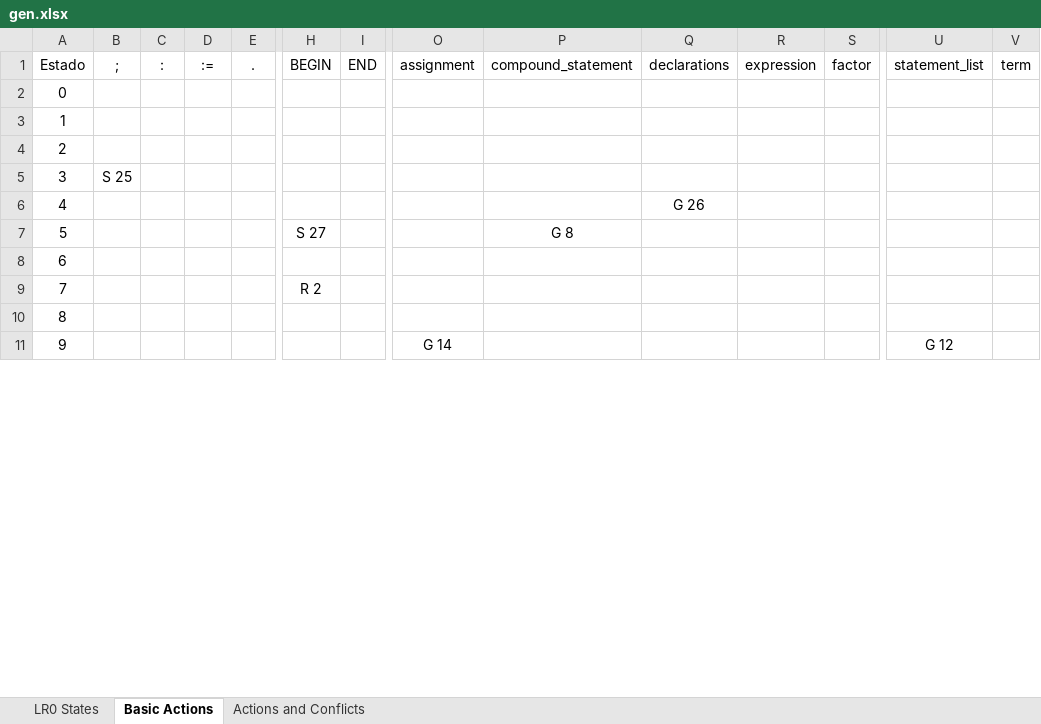
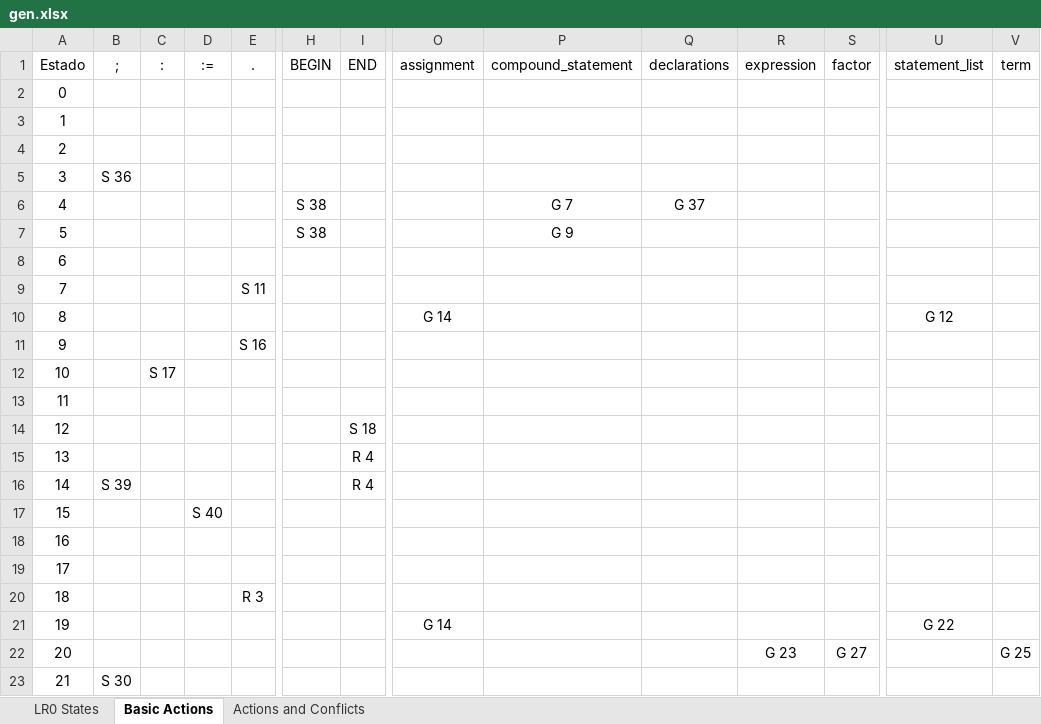
Before and after one commit to diegoazurdia1998/CompilerYoshi2024, an Excel workbook: ProyectoCompiladores/ProyectoCompiladores/bin/Debug/net8.0/gen.xlsx, sheet Basic Actions, drawn as a sheet; only a part is shown, gaps mark what is left out; values as stored, in another font and other column widths than the file's, no borders; removed rows and columns are numbered as before the commit, all else as after; rows hold the shown columns only; the diff covers the shown part only; the diff names each change by its address in the sheet, - before the commit and + after, or states it on an @@ line.

```diff
--- a/ProyectoCompiladores/ProyectoCompiladores/bin/Debug/net8.0/gen.xlsx (sheet Basic Actions)
+++ b/ProyectoCompiladores/ProyectoCompiladores/bin/Debug/net8.0/gen.xlsx (sheet Basic Actions)
-B5 (;): S 25
+B5 (;): S 36
-row 6: 4 |  |  |  |  |  |  |  |  | G 26
-row 7: 5 |  |  |  |  | S 27 |  |  | G 8
+row 6: 4 |  |  |  |  | S 38 |  |  | G 7 | G 37
+row 7: 5 |  |  |  |  | S 38 |  |  | G 9
-row 9: 7 |  |  |  |  | R 2
+row 9: 7 |  |  |  | S 11
+row 10: 8 |  |  |  |  |  |  | G 14 |  |  |  |  | G 12
+row 11: 9 |  |  |  | S 16
+row 12: 10 |  | S 17
@@ column A (Estado) renumbered between rows 13 and 99 @@
+row 14: 12 |  |  |  |  |  | S 18
+row 15: 13 |  |  |  |  |  | R 4
+row 16: 14 | S 39 |  |  |  |  | R 4
+row 17: 15 |  |  | S 40
@@ row 19 moved to row 18: 16 @@
+row 19: 17
+row 20: 18 |  |  |  | R 3
-U21 (statement_list): G 12
+U21 (statement_list): G 22
+row 22: 20 |  |  |  |  |  |  |  |  |  | G 23 | G 27 |  | G 25
+row 23: 21 | S 30
```
Also changed, not shown: 66 added rows, 29 removed rows, 6 moved rows and 1 edited cell elsewhere in this sheet, sheet Actions and Conflicts, sheet LR0 States, ProyectoCompiladores/ProyectoCompiladores/bin/Debug/gen.xlsx, 28 other files.
